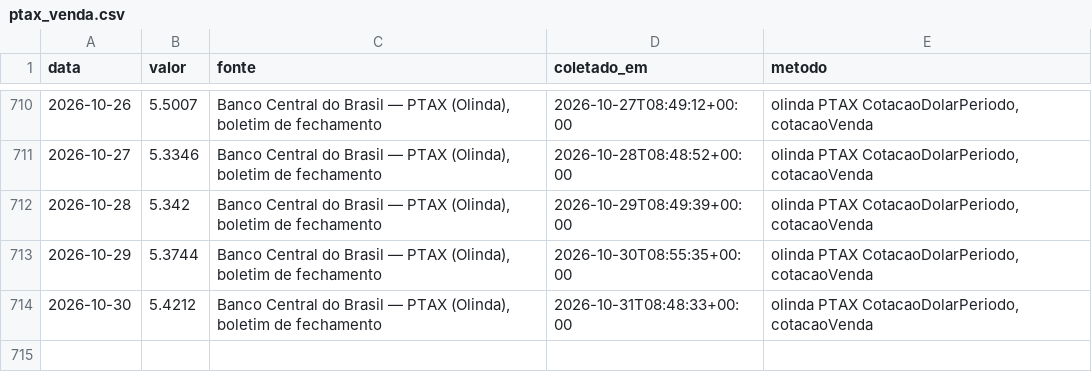
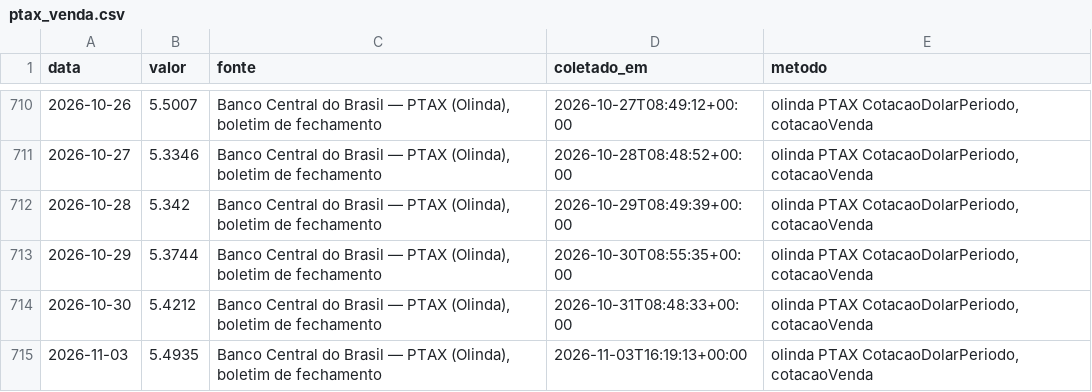
Before and after one commit to rjguimaraes/daily-brief, a CSV file: data/series/ptax_venda.csv, drawn as a sheet; only a part is shown, gaps mark what is left out.

```diff
--- a/data/series/ptax_venda.csv
+++ b/data/series/ptax_venda.csv
@@ -714 +714,2 @@ data,valor,fonte,coletado_em,metodo
 2026-10-30,5.4212,"Banco Central do Brasil — PTAX (Olinda), boletim de fechamento",2026-10-31T08:48:33+00:00,"olinda PTAX CotacaoDolarPeriodo, cotacaoVenda"
+2026-11-03,5.4935,"Banco Central do Brasil — PTAX (Olinda), boletim de fechamento",2026-11-03T16:19:13+00:00,"olinda PTAX CotacaoDolarPeriodo, cotacaoVenda"
```
Also changed, not shown: 5 other files.
